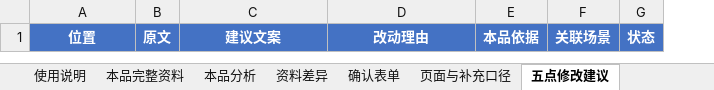
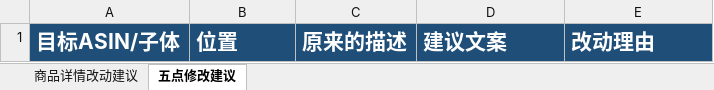
Before and after one commit to Yinglianchun/shici-listing-workflow, an Excel workbook: skills/listing-material-workflow/assets/本品资料与页面改动建议空模板.xlsx, sheet 五点修改建议, drawn as a sheet; values as stored, in another font and other column widths than the file's, no borders; conditional formats and table styles not drawn; removed rows and columns are numbered as before the commit, all else as after; the diff names each change by its address in the sheet, - before the commit and + after, or states it on an @@ line.

```diff
--- a/skills/listing-material-workflow/assets/本品资料与页面改动建议空模板.xlsx (sheet 五点修改建议)
+++ b/skills/listing-material-workflow/assets/本品资料与页面改动建议空模板.xlsx (sheet 五点修改建议)
-sheet tab: 使用说明
+sheet tab: 商品详情改动建议
-sheet tab: 本品完整资料
-sheet tab: 本品分析
-sheet tab: 资料差异
-sheet tab: 确认表单
-sheet tab: 页面与补充口径
+column A, row 1: 目标ASIN/子体
-column B, row 1: 原文
+column C, row 1: 原来的描述
-column E, row 1: 本品依据
-column F, row 1: 关联场景
-column G, row 1: 状态
@@ B1 fill: #4472C4 → #1F4E78, text size: larger, alignment: center → left @@
@@ D1:E1 fill: #4472C4 → #1F4E78, text size: larger, alignment: center → left @@
```
Also changed, not shown: sheet 商品详情改动建议, other sheet tabs, skills/listing-material-workflow/assets/投放分级关键词与问句空模板.xlsx, skills/listing-material-workflow/assets/描述素材空模板.xlsx, 4 other files.
